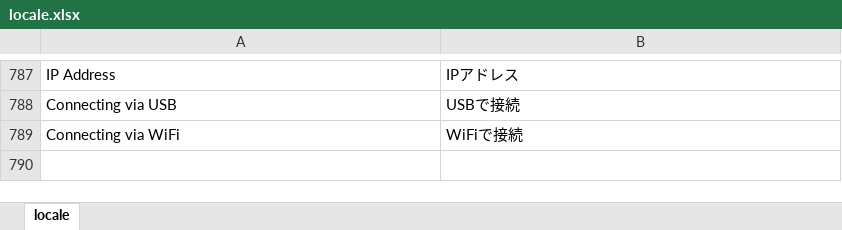
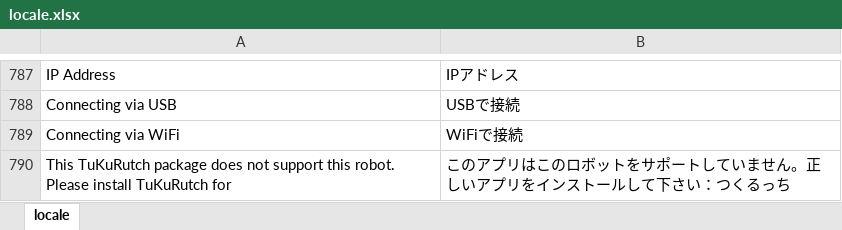
Before and after one commit to sohtamei/TuKuRutch.mBlock, an Excel workbook: src/locale/locale.xlsx, sheet locale, drawn as a sheet; only a part is shown, gaps mark what is left out; values as stored, in another font and other column widths than the file's, no borders; charts and pictures not drawn; the diff names each change by its address in the sheet, - before the commit and + after, or states it on an @@ line.

```diff
--- a/src/locale/locale.xlsx (sheet locale)
+++ b/src/locale/locale.xlsx (sheet locale)
+row 790: This TuKuRutch package does not support this robot. Please install TuKuRutch for | このアプリはこのロボットをサポートしていません。正しいアプリをインストールして下さい：つくるっち
```
Also changed, not shown: 3 other files.
